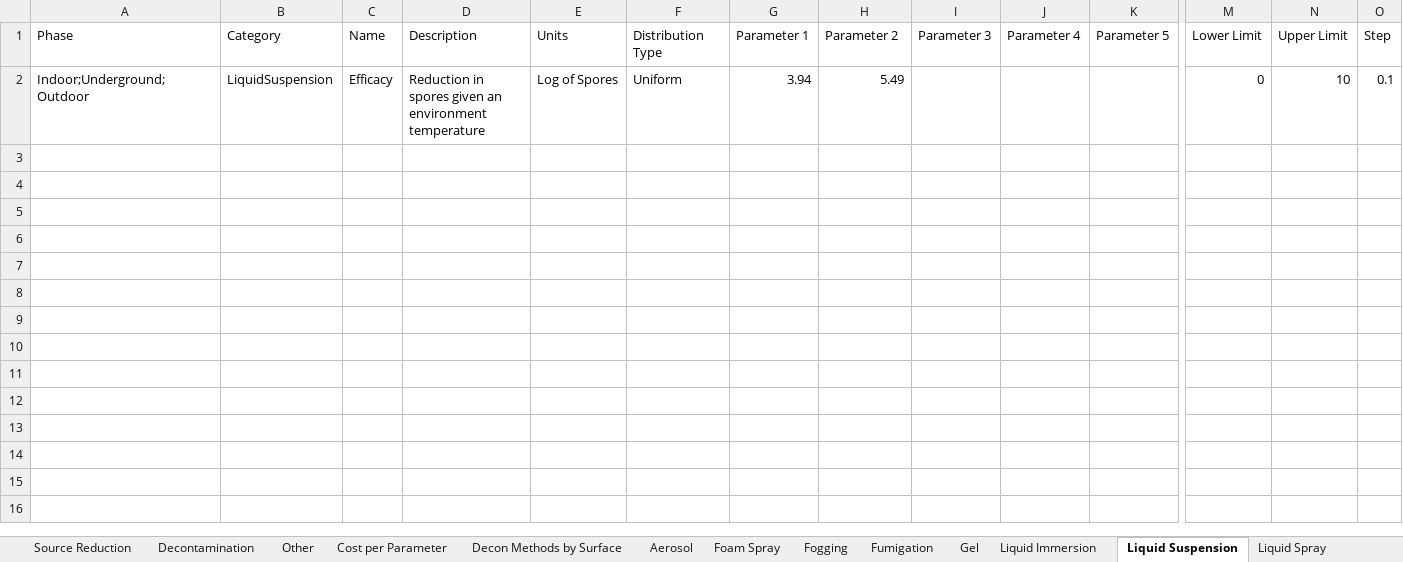
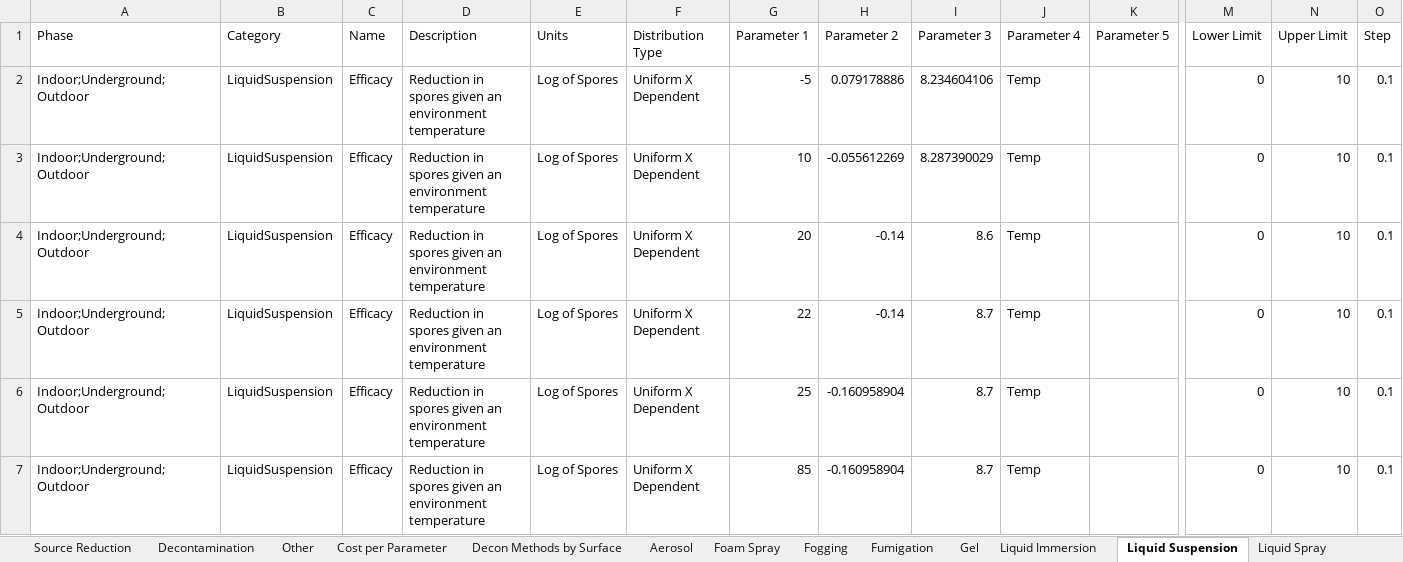
Before and after one commit to USEPA/EPADecon, an Excel workbook: Battelle.EPA.WideAreaDecon.Model.Tests/InputFiles/ModifyParametersTest.xlsx, sheet Liquid Suspension, drawn as a sheet; only a part is shown, gaps mark what is left out; values as stored, in another font and other column widths than the file's, no borders; conditional formats and table styles not drawn; rows hold the shown columns only; the diff names each change by its address in the sheet, - before the commit and + after, or states it on an @@ line.

```diff
--- a/Battelle.EPA.WideAreaDecon.Model.Tests/InputFiles/ModifyParametersTest.xlsx (sheet Liquid Suspension)
+++ b/Battelle.EPA.WideAreaDecon.Model.Tests/InputFiles/ModifyParametersTest.xlsx (sheet Liquid Suspension)
-F2 (Distribution Type): Uniform
+F2 (Distribution Type): Uniform X Dependent
-G2 (Parameter 1): 3.94
+G2 (Parameter 1): -5
-H2 (Parameter 2): 5.49
+H2 (Parameter 2): 0.079178886
-I2 (Parameter 3): (empty)
+I2 (Parameter 3): 8.234604106
-J2 (Parameter 4): (empty)
+J2 (Parameter 4): Temp
+row 3: Indoor;Underground;Outdoor | LiquidSuspension | Efficacy | Reduction in spores given an environment temperature | Log of Spores | Uniform X Dependent | 10 | -0.055612269 | 8.287390029 | Temp |  | 0 | 10 | 0.1
+row 4: Indoor;Underground;Outdoor | LiquidSuspension | Efficacy | Reduction in spores given an environment temperature | Log of Spores | Uniform X Dependent | 20 | -0.14 | 8.6 | Temp |  | 0 | 10 | 0.1
+row 5: Indoor;Underground;Outdoor | LiquidSuspension | Efficacy | Reduction in spores given an environment temperature | Log of Spores | Uniform X Dependent | 22 | -0.14 | 8.7 | Temp |  | 0 | 10 | 0.1
+row 6: Indoor;Underground;Outdoor | LiquidSuspension | Efficacy | Reduction in spores given an environment temperature | Log of Spores | Uniform X Dependent | 25 | -0.160958904 | 8.7 | Temp |  | 0 | 10 | 0.1
+row 7: Indoor;Underground;Outdoor | LiquidSuspension | Efficacy | Reduction in spores given an environment temperature | Log of Spores | Uniform X Dependent | 85 | -0.160958904 | 8.7 | Temp |  | 0 | 10 | 0.1
```
Also changed, not shown: sheet Liquid Immersion, sheet Foam Spray, sheet Fumigation, sheet Physical, sheet Characterization Sampling, sheet Decontamination, 9 more sheets, InputFiles/DefineScenario.xlsx, InputFiles/ModifyParameters.xlsx.
